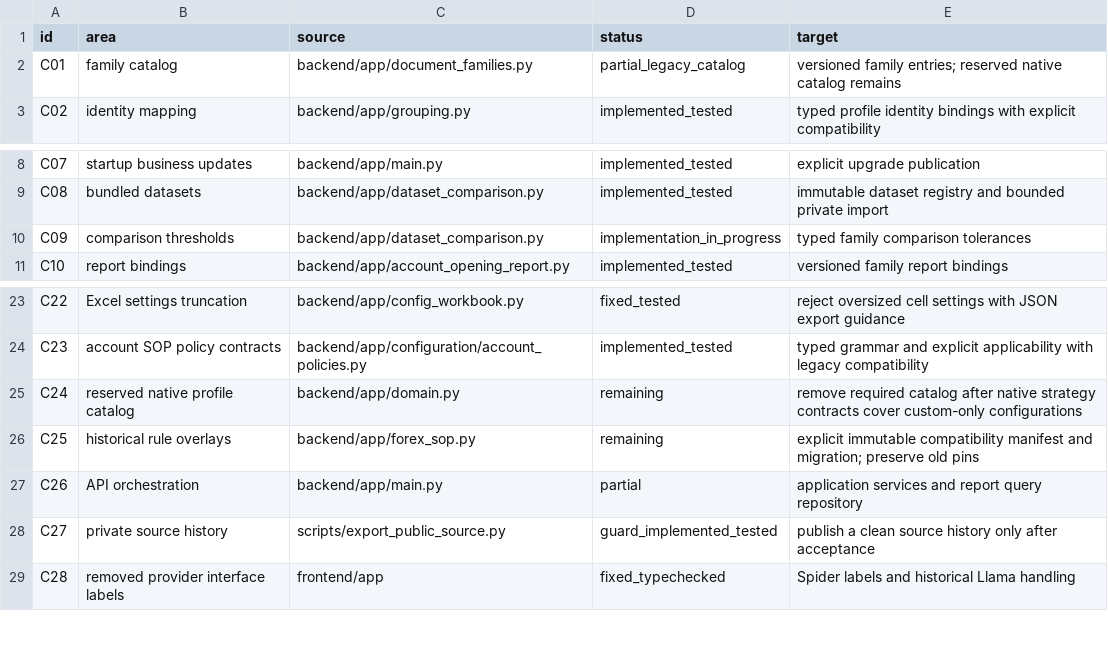
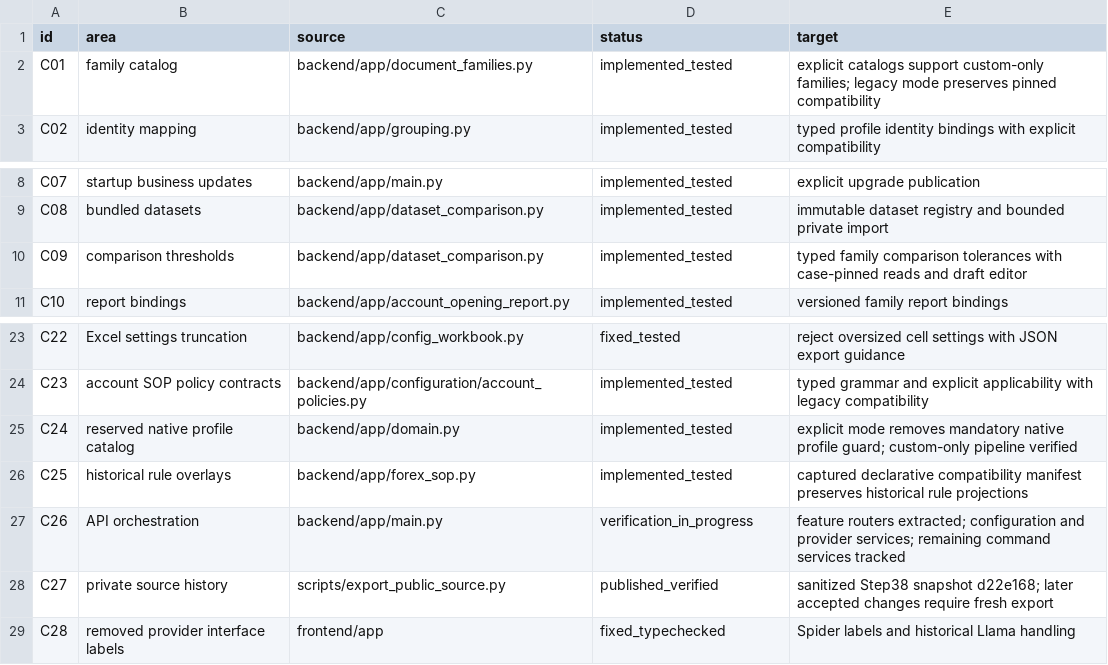
Before and after one commit to t91jauhari/doc_intel, a CSV file: docs/refactor/INVENTORY.csv, drawn as a sheet; only a part is shown, gaps mark what is left out.

Commit message:
Separate API feature routers while preserving request contracts and authorization

```diff
--- a/docs/refactor/INVENTORY.csv
+++ b/docs/refactor/INVENTORY.csv
@@ -1,3 +1,3 @@
 id,area,source,status,target
-C01,family catalog,backend/app/document_families.py,partial_legacy_catalog,versioned family entries; reserved native catalog remains
+C01,family catalog,backend/app/document_families.py,implemented_tested,explicit catalogs support custom-only families; legacy mode preserves pinned compatibility
 C02,identity mapping,backend/app/grouping.py,implemented_tested,typed profile identity bindings with explicit compatibility
@@ -9,3 +9,3 @@ C07,startup business updates,backend/app/main.py,implemented_tested,explicit upg
 C08,bundled datasets,backend/app/dataset_comparison.py,implemented_tested,immutable dataset registry and bounded private import
-C09,comparison thresholds,backend/app/dataset_comparison.py,implementation_in_progress,typed family comparison tolerances
+C09,comparison thresholds,backend/app/dataset_comparison.py,implemented_tested,typed family comparison tolerances with case-pinned reads and draft editor
 C10,report bindings,backend/app/account_opening_report.py,implemented_tested,versioned family report bindings
@@ -24,6 +24,6 @@ C22,Excel settings truncation,backend/app/config_workbook.py,fixed_tested,reject
 C23,account SOP policy contracts,backend/app/configuration/account_policies.py,implemented_tested,typed grammar and explicit applicability with legacy compatibility
-C24,reserved native profile catalog,backend/app/domain.py,remaining,remove required catalog after native strategy contracts cover custom-only configurations
-C25,historical rule overlays,backend/app/forex_sop.py,remaining,explicit immutable compatibility manifest and migration; preserve old pins
-C26,API orchestration,backend/app/main.py,partial,application services and report query repository
-C27,private source history,scripts/export_public_source.py,guard_implemented_tested,publish a clean source history only after acceptance
+C24,reserved native profile catalog,backend/app/domain.py,implemented_tested,explicit mode removes mandatory native profile guard; custom-only pipeline verified
+C25,historical rule overlays,backend/app/forex_sop.py,implemented_tested,captured declarative compatibility manifest preserves historical rule projections
+C26,API orchestration,backend/app/main.py,verification_in_progress,feature routers extracted; configuration and provider services; remaining command services tracked
+C27,private source history,scripts/export_public_source.py,published_verified,sanitized Step38 snapshot d22e168; later accepted changes require fresh export
 C28,removed provider interface labels,frontend/app,fixed_typechecked,Spider labels and historical Llama handling
```
Also changed, not shown: 25 other files.
